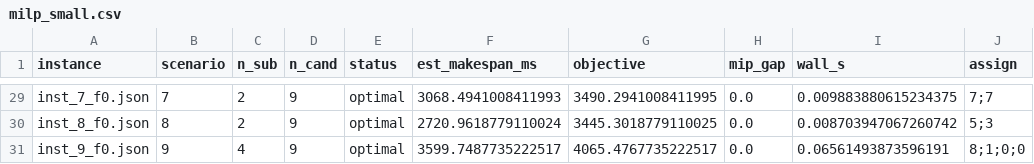
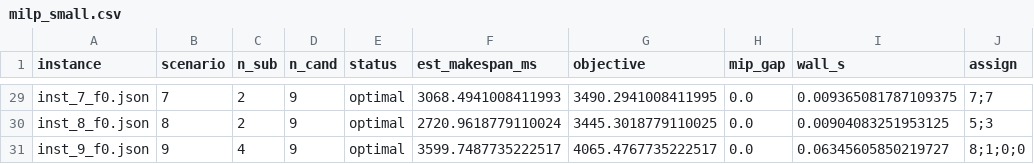
Before and after one commit to gayanigupta/dynamic-scheduling, a CSV file: milp_small.csv, drawn as a sheet; only a part is shown, gaps mark what is left out; the diff covers the shown part only; the diff names each change by its address in the sheet, - before the commit and + after, or states it on an @@ line.

```diff
--- a/milp_small.csv
+++ b/milp_small.csv
-I29 (wall_s): 0.009883880615234375
+I29 (wall_s): 0.009365081787109375
-I30 (wall_s): 0.008703947067260742
+I30 (wall_s): 0.00904083251953125
-I31 (wall_s): 0.06561493873596191
+I31 (wall_s): 0.06345605850219727
```
Also changed, not shown: 25 edited cells elsewhere in this file, results_heavy.csv, results_multifail.csv, 18 other files.
